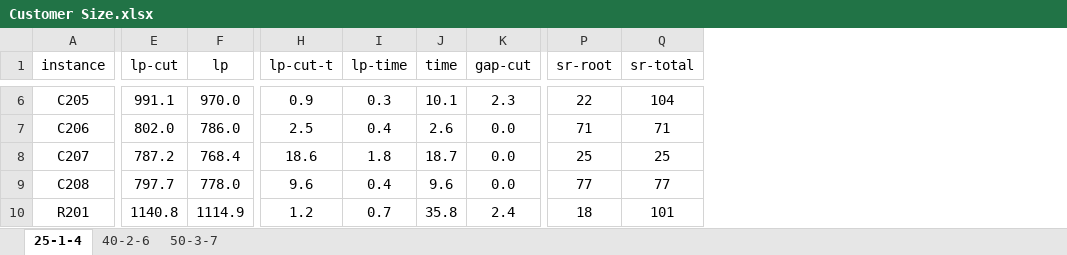
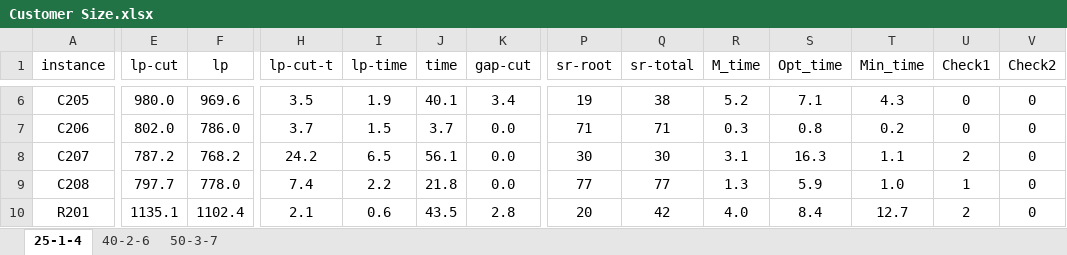
Before and after one commit to for-lab/MTVRPTW-MSM, an Excel workbook: Customer Size.xlsx, sheet 25-1-4, drawn as a sheet; only a part is shown, gaps mark what is left out; values as stored, in another font and other column widths than the file's, no borders; removed rows and columns are numbered as before the commit, all else as after; rows hold the shown columns only; the diff covers the shown part only; the diff names each change by its address in the sheet, - before the commit and + after, or states it on an @@ line.

```diff
--- a/Customer Size.xlsx (sheet 25-1-4)
+++ b/Customer Size.xlsx (sheet 25-1-4)
+column R (M_time), rows 6-9: 5.2 | 0.3 | 3.1 | 1.3
+column S (Opt_time), rows 6-9: 7.1 | 0.8 | 16.3 | 5.9
+column T (Min_time), rows 6-9: 4.3 | 0.2 | 1.1 | 1.0
+column U (Check1), rows 6-9: 0 | 0 | 2 | 1
+column V (Check2), rows 6-9: all 0
-E6 (lp-cut): 991.1
+E6 (lp-cut): 980.0
-F6 (lp): 970.0
+F6 (lp): 969.6
-H6 (lp-cut-t): 0.9
+H6 (lp-cut-t): 3.5
-I6 (lp-time): 0.3
+I6 (lp-time): 1.9
-J6 (time): 10.1
+J6 (time): 40.1
-K6 (gap-cut): 2.3
+K6 (gap-cut): 3.4
-P6 (sr-root): 22
+P6 (sr-root): 19
-Q6 (sr-total): 104
+Q6 (sr-total): 38
-H7 (lp-cut-t): 2.5
+H7 (lp-cut-t): 3.7
-I7 (lp-time): 0.4
+I7 (lp-time): 1.5
-J7 (time): 2.6
+J7 (time): 3.7
-F8 (lp): 768.4
+F8 (lp): 768.2
-H8 (lp-cut-t): 18.6
+H8 (lp-cut-t): 24.2
-I8 (lp-time): 1.8
+I8 (lp-time): 6.5
-J8 (time): 18.7
+J8 (time): 56.1
-P8 (sr-root): 25
+P8 (sr-root): 30
-Q8 (sr-total): 25
+Q8 (sr-total): 30
-H9 (lp-cut-t): 9.6
+H9 (lp-cut-t): 7.4
-I9 (lp-time): 0.4
+I9 (lp-time): 2.2
-J9 (time): 9.6
+J9 (time): 21.8
-row 10: R201 | 1140.8 | 1114.9 | 1.2 | 0.7 | 35.8 | 2.4 | 18 | 101
+row 10: R201 | 1135.1 | 1102.4 | 2.1 | 0.6 | 43.5 | 2.8 | 20 | 42 | 4.0 | 8.4 | 12.7 | 2 | 0
```
Also changed, not shown: 17 added rows, 1 removed row and 194 edited cells elsewhere in this sheet, sheet 40-2-6, sheet 50-3-7, formulas that keep their value, CPLEX vs BPC.xlsx.
